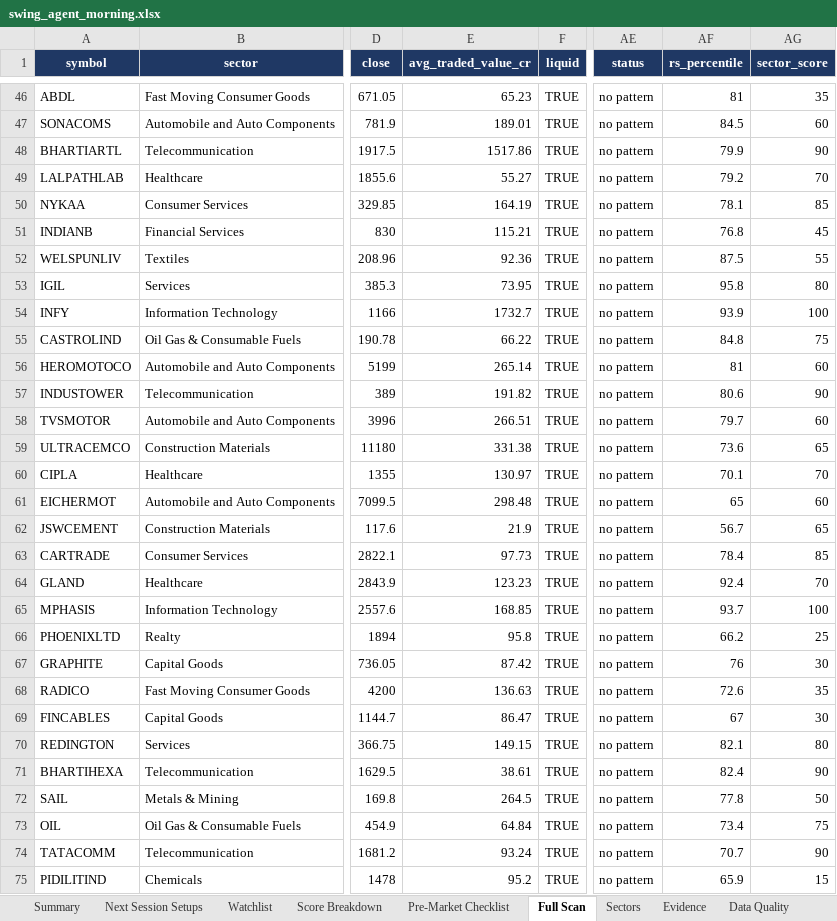
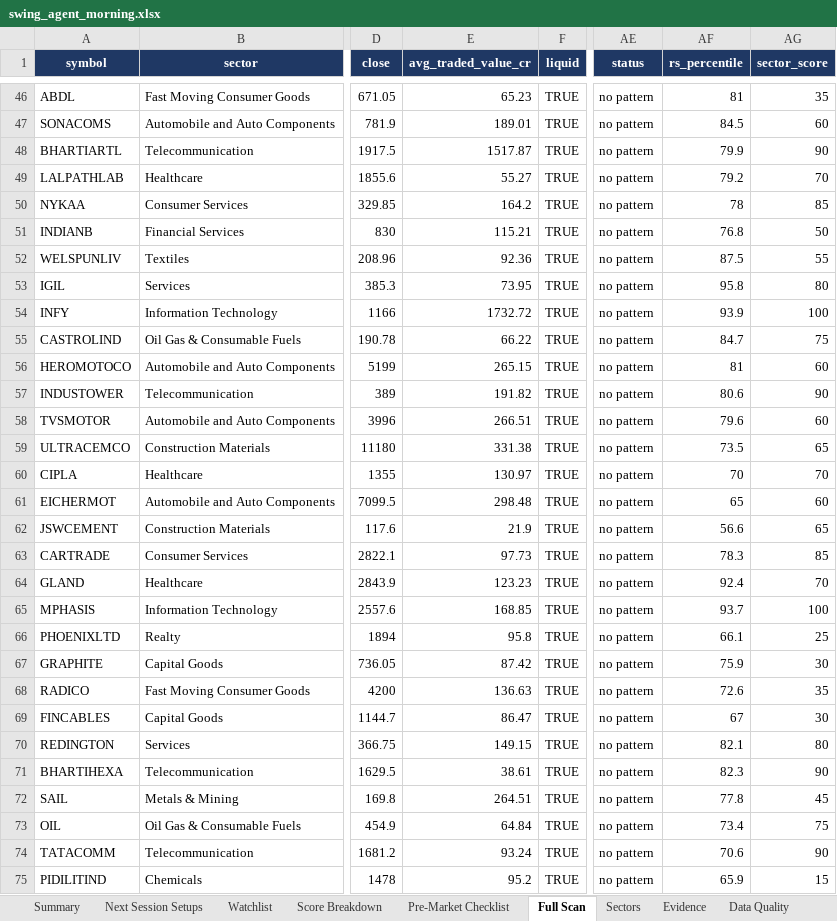
Before and after one commit to KGR1516/srikanth-swing-trade-agent-nifty500, an Excel workbook: data/output/history/2026-10-26/swing_agent_morning.xlsx, sheet Full Scan, drawn as a sheet; only a part is shown, gaps mark what is left out; values as stored, in another font and other column widths than the file's, no borders; conditional formats not drawn; the diff covers the shown part only; the diff names each change by its address in the sheet, - before the commit and + after, or states it on an @@ line.

```diff
--- a/data/output/history/2026-10-26/swing_agent_morning.xlsx (sheet Full Scan)
+++ b/data/output/history/2026-10-26/swing_agent_morning.xlsx (sheet Full Scan)
-E48 (avg_traded_value_cr): 1517.86
+E48 (avg_traded_value_cr): 1517.87
-E50 (avg_traded_value_cr): 164.19
+E50 (avg_traded_value_cr): 164.2
-AF50 (rs_percentile): 78.1
+AF50 (rs_percentile): 78
-AG51 (sector_score): 45
+AG51 (sector_score): 50
-E54 (avg_traded_value_cr): 1732.7
+E54 (avg_traded_value_cr): 1732.72
-AF55 (rs_percentile): 84.8
+AF55 (rs_percentile): 84.7
-E56 (avg_traded_value_cr): 265.14
+E56 (avg_traded_value_cr): 265.15
-AF58 (rs_percentile): 79.7
+AF58 (rs_percentile): 79.6
-AF59 (rs_percentile): 73.6
+AF59 (rs_percentile): 73.5
-AF60 (rs_percentile): 70.1
+AF60 (rs_percentile): 70
-AF62 (rs_percentile): 56.7
+AF62 (rs_percentile): 56.6
-AF63 (rs_percentile): 78.4
+AF63 (rs_percentile): 78.3
-AF66 (rs_percentile): 66.2
+AF66 (rs_percentile): 66.1
-AF67 (rs_percentile): 76
+AF67 (rs_percentile): 75.9
-AF71 (rs_percentile): 82.4
+AF71 (rs_percentile): 82.3
-E72 (avg_traded_value_cr): 264.5
+E72 (avg_traded_value_cr): 264.51
-AG72 (sector_score): 50
+AG72 (sector_score): 45
-AF74 (rs_percentile): 70.7
+AF74 (rs_percentile): 70.6
```
Also changed, not shown: 7 added rows, 8 removed rows and 451 edited cells elsewhere in this sheet, sheet Evidence, sheet Data Quality, sheet Watchlist, sheet Score Breakdown, sheet Sectors, sheet Summary, data/output/swing_agent.xlsx, 3 other files.
